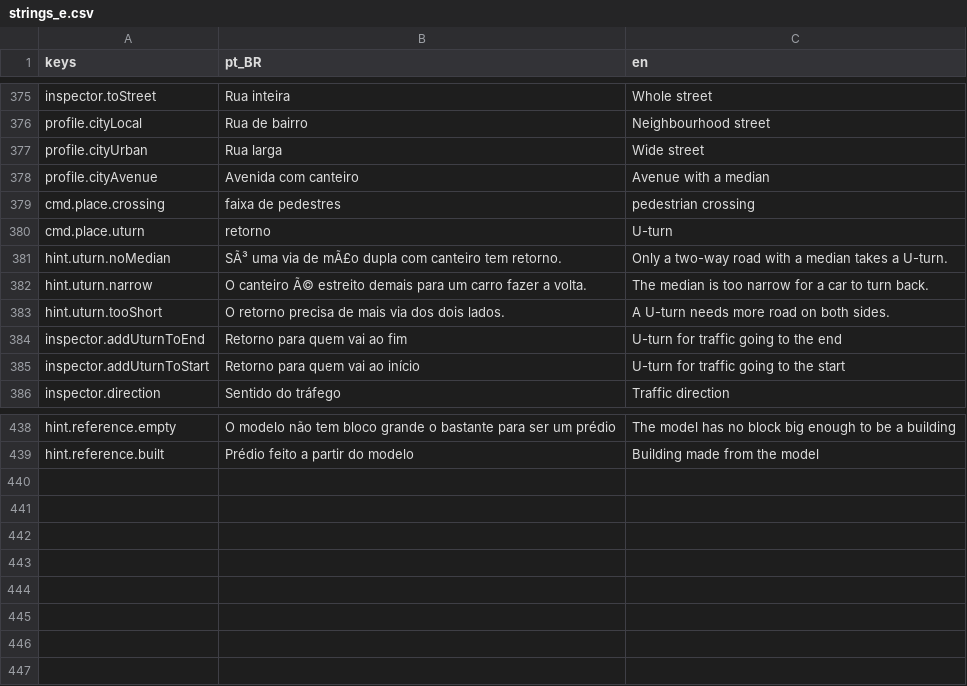
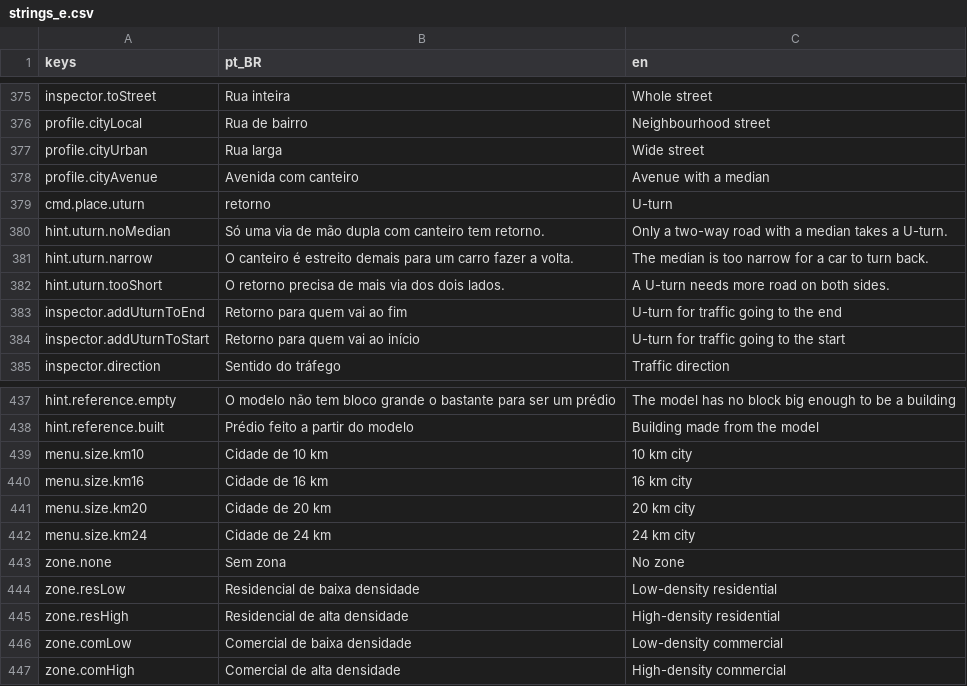
Before and after one commit to designathan1988/city, a CSV file: project/data/i18n/strings_e.csv, drawn as a sheet; only a part is shown, gaps mark what is left out.

```diff
--- a/project/data/i18n/strings_e.csv
+++ b/project/data/i18n/strings_e.csv
@@ -378,6 +378,5 @@ profile.cityUrban,Rua larga,Wide street
 profile.cityAvenue,Avenida com canteiro,Avenue with a median
-cmd.place.crossing,faixa de pedestres,pedestrian crossing
 cmd.place.uturn,retorno,U-turn
-hint.uturn.noMedian,SÃ³ uma via de mÃ£o dupla com canteiro tem retorno.,Only a two-way road with a median takes a U-turn.
-hint.uturn.narrow,O canteiro Ã© estreito demais para um carro fazer a volta.,The median is too narrow for a car to turn back.
+hint.uturn.noMedian,Só uma via de mão dupla com canteiro tem retorno.,Only a two-way road with a median takes a U-turn.
+hint.uturn.narrow,O canteiro é estreito demais para um carro fazer a volta.,The median is too narrow for a car to turn back.
 hint.uturn.tooShort,O retorno precisa de mais via dos dois lados.,A U-turn needs more road on both sides.
@@ -439 +438,10 @@ hint.reference.empty,O modelo não tem bloco grande o bastante para ser um préd
 hint.reference.built,Prédio feito a partir do modelo,Building made from the model
+menu.size.km10,Cidade de 10 km,10 km city
+menu.size.km16,Cidade de 16 km,16 km city
+menu.size.km20,Cidade de 20 km,20 km city
+menu.size.km24,Cidade de 24 km,24 km city
+zone.none,Sem zona,No zone
+zone.resLow,Residencial de baixa densidade,Low-density residential
+zone.resHigh,Residencial de alta densidade,High-density residential
+zone.comLow,Comercial de baixa densidade,Low-density commercial
+zone.comHigh,Comercial de alta densidade,High-density commercial
```
Also changed, not shown: project/data/i18n/strings_ui.csv, 33 other files.
